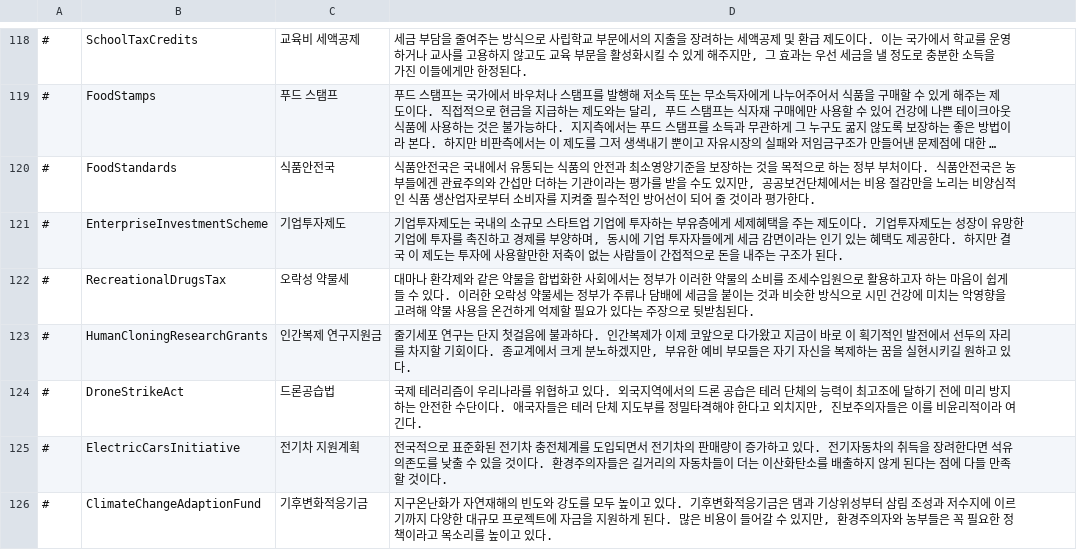
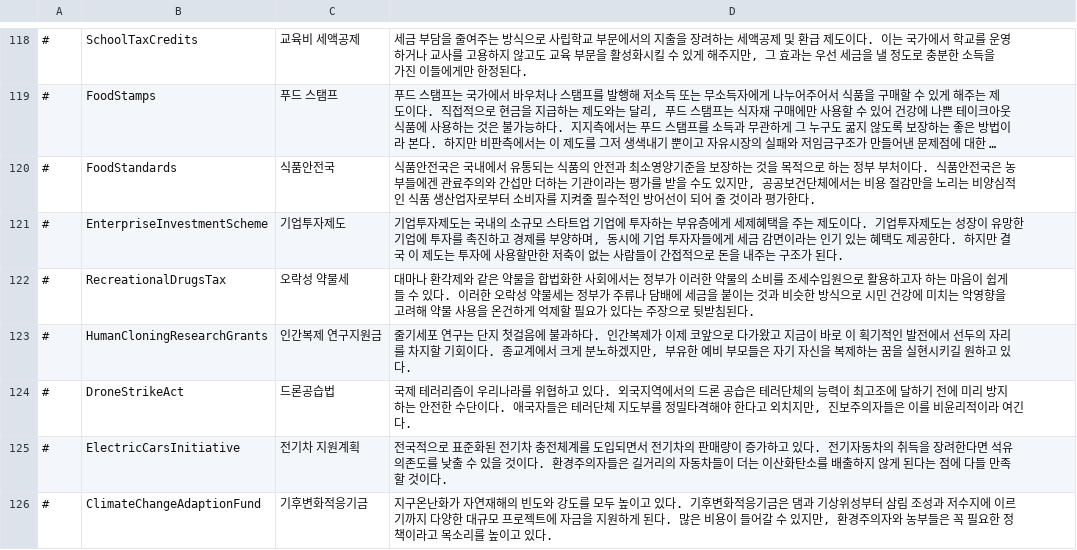
Before and after one commit to whiteforce4/Democracy4KoreanTranslation, a CSV file: Korean/policies.csv, drawn as a sheet; only a part is shown, gaps mark what is left out; long unchanged cells end in ….

Commit message:
Update policies.csv

```diff
--- a/Korean/policies.csv
+++ b/Korean/policies.csv
@@ -123,3 +123,3 @@
 #,HumanCloningResearchGrants,인간복제 연구지원금,"줄기세포 연구는 단지 첫걸음에 불과하다. 인간복제가 이제 코앞으로 다가왔고 지금이 바로 이 획기적인 발전에서 선두의 자리를 차지할 기회이다. 종교계에서 크게 분노하겠지만, 부유한 예비 부모들은 자기 자신을 복제하는 꿈을 실현시키길 원하고 있다."
-#,DroneStrikeAct,드론공습법,"국제 테러리즘이 우리나라를 위협하고 있다. 외국지역에서의 드론 공습은 테러 단체의 능력이 최고조에 달하기 전에 미리 방지하는 안전한 수단이다. 애국자들은 테러 단체 지도부를 정밀타격해야 한다고 외치지만, 진보주의자들은 이를 비윤리적이라 여긴다."
+#,DroneStrikeAct,드론공습법,"국제 테러리즘이 우리나라를 위협하고 있다. 외국지역에서의 드론 공습은 테러단체의 능력이 최고조에 달하기 전에 미리 방지하는 안전한 수단이다. 애국자들은 테러단체 지도부를 정밀타격해야 한다고 외치지만, 진보주의자들은 이를 비윤리적이라 여긴다."
 #,ElectricCarsInitiative,전기차 지원계획,전국적으로 표준화된 전기차 충전체계를 도입되면서 전기차의 판매량이 증가하고 있다. 전기자동차의 취득을 장려한다면 석유 의존도를 낮출 수 있을 것이다. 환경주의자들은 길거리의 자동차들이 더는 이산화탄소를 배출하지 않게 된다는 점에 다들 만족할 것이다.
```
